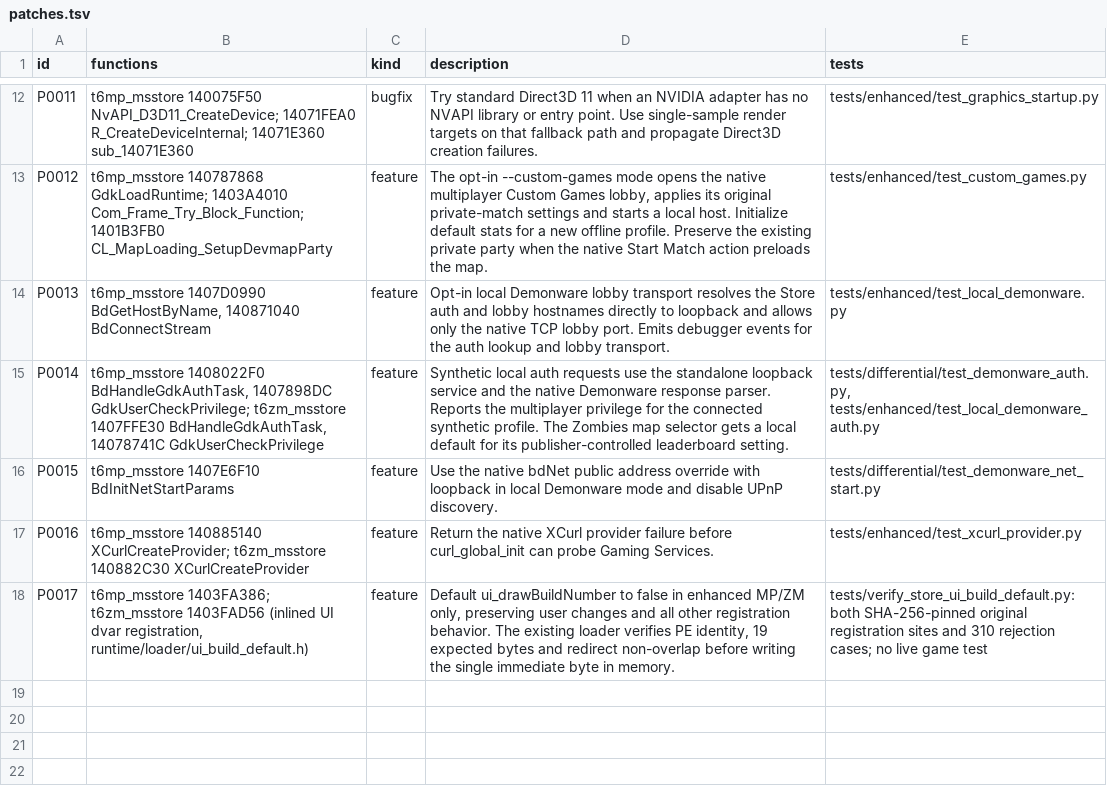
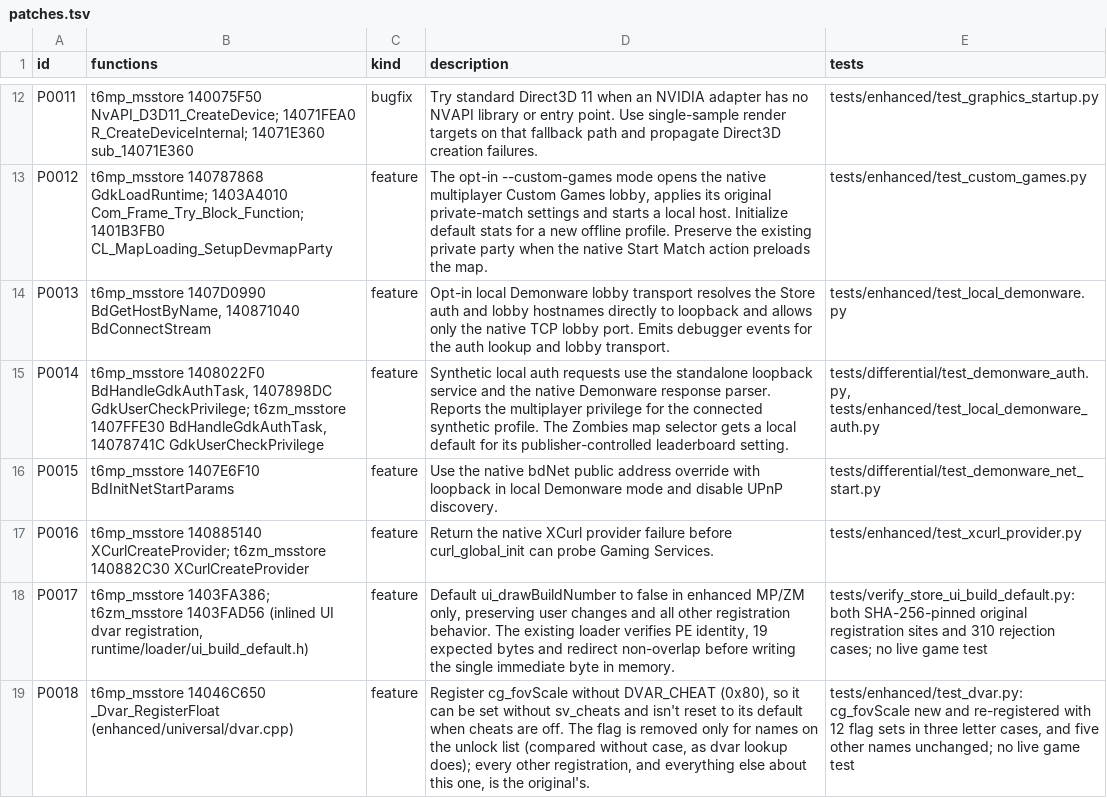
Before and after one commit to lizardpeter/black-ops-2-decomp, a TSV file: records/patches.tsv, drawn as a sheet; only a part is shown, gaps mark what is left out.

```diff
--- a/records/patches.tsv
+++ b/records/patches.tsv
@@ -18 +18,2 @@ P0016	t6mp_msstore 140885140 XCurlCreateProvider; t6zm_msstore 140882C30 XCurlCr
 P0017	t6mp_msstore 1403FA386; t6zm_msstore 1403FAD56 (inlined UI dvar registration, runtime/loader/ui_build_default.h)	feature	Default ui_drawBuildNumber to false in enhanced MP/ZM only, preserving user changes and all other registration behavior. The existing loader verifies PE identity, 19 expected bytes and redirect non-overlap before writing the single immediate byte in memory.	tests/verify_store_ui_build_default.py: both SHA-256-pinned original registration sites and 310 rejection cases; no live game test
+P0018	t6mp_msstore 14046C650 _Dvar_RegisterFloat (enhanced/universal/dvar.cpp)	feature	Register cg_fovScale without DVAR_CHEAT (0x80), so it can be set without sv_cheats and isn't reset to its default when cheats are off. The flag is removed only for names on the unlock list (compared without case, as dvar lookup does); every other registration, and everything else about this one, is the original's.	tests/enhanced/test_dvar.py: cg_fovScale new and re-registered with 12 flag sets in three letter cases, and five other names unchanged; no live game test
```
Also changed, not shown: records/functions.tsv, records/names.tsv, 13 other files.
